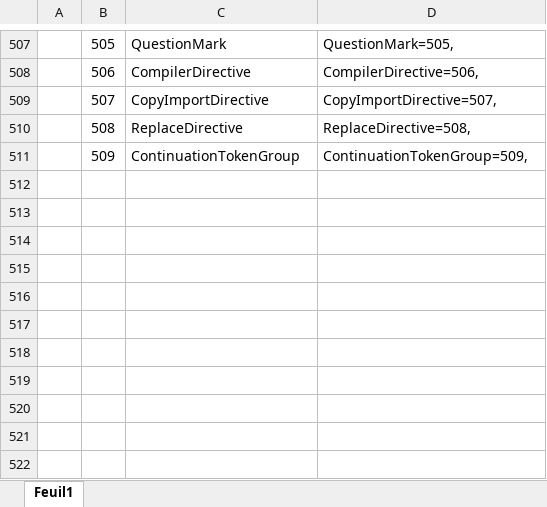
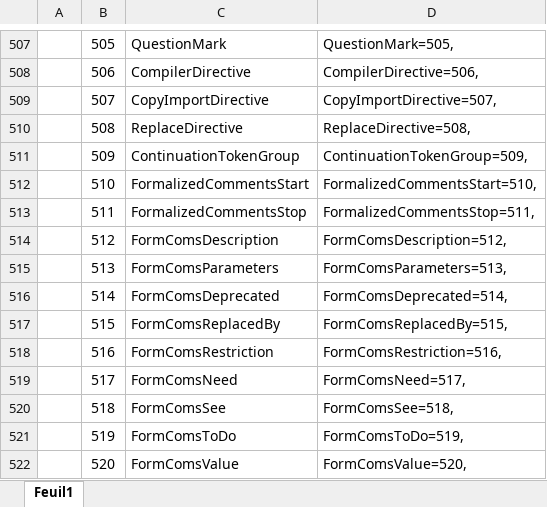
Before and after one commit to TypeCobolTeam/TypeCobol, an Excel workbook: Documentation/TokenTypes.xlsx, sheet Feuil1, drawn as a sheet; only a part is shown, gaps mark what is left out; values as stored, in another font and other column widths than the file's, no borders; conditional formats not drawn; the diff names each change by its address in the sheet, - before the commit and + after, or states it on an @@ line.

Commit message:
issue #1012: add Tokens and Scanning
(/!\ Tokens are created but not handled so it will thow an exection)

```diff
--- a/Documentation/TokenTypes.xlsx (sheet Feuil1)
+++ b/Documentation/TokenTypes.xlsx (sheet Feuil1)
+row 512:  | 510 | FormalizedCommentsStart | FormalizedCommentsStart=510,
+row 513:  | 511 | FormalizedCommentsStop | FormalizedCommentsStop=511,
+row 514:  | 512 | FormComsDescription | FormComsDescription=512,
+row 515:  | 513 | FormComsParameters | FormComsParameters=513,
+row 516:  | 514 | FormComsDeprecated | FormComsDeprecated=514,
+row 517:  | 515 | FormComsReplacedBy | FormComsReplacedBy=515,
+row 518:  | 516 | FormComsRestriction | FormComsRestriction=516,
+row 519:  | 517 | FormComsNeed | FormComsNeed=517,
+row 520:  | 518 | FormComsSee | FormComsSee=518,
+row 521:  | 519 | FormComsToDo | FormComsToDo=519,
+row 522:  | 520 | FormComsValue | FormComsValue=520,
```
Also changed, not shown: 5 other files.
